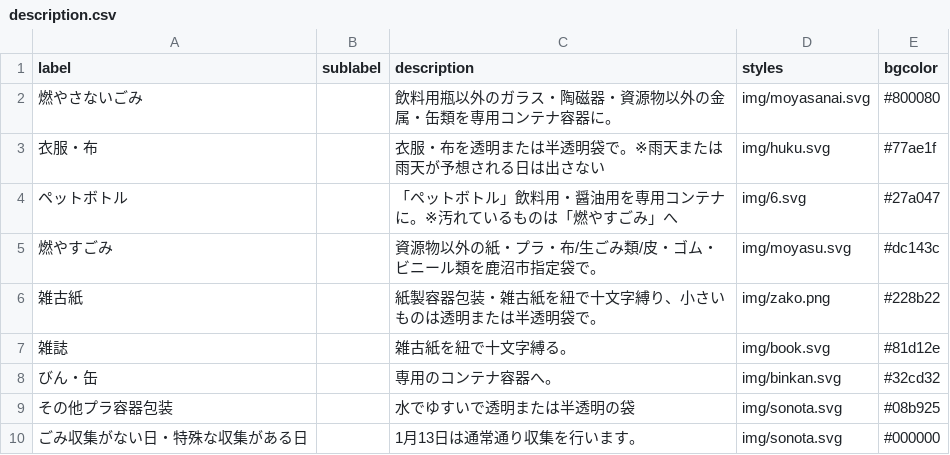
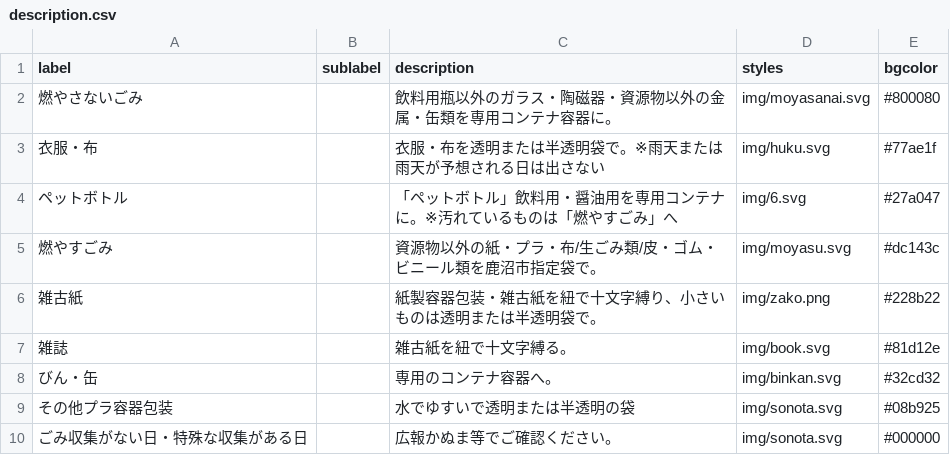
Before and after one commit to kanumashi/5374, a CSV file: data/description.csv, drawn as a sheet.

Commit message:
Update description.csv

```diff
--- a/data/description.csv
+++ b/data/description.csv
@@ -9,2 +9,2 @@ label,sublabel,description,styles,bgcolor
 その他プラ容器包装,,水でゆすいで透明または半透明の袋,img/sonota.svg,#08b925
-ごみ収集がない日・特殊な収集がある日,,1月13日は通常通り収集を行います。,img/sonota.svg,#000000
+ごみ収集がない日・特殊な収集がある日,,広報かぬま等でご確認ください。,img/sonota.svg,#000000
```
